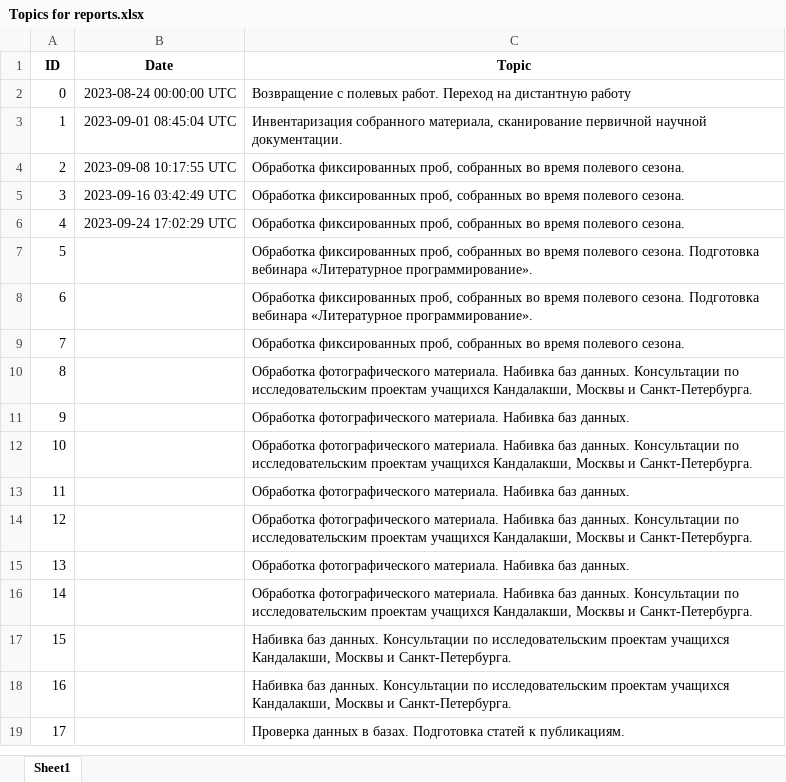
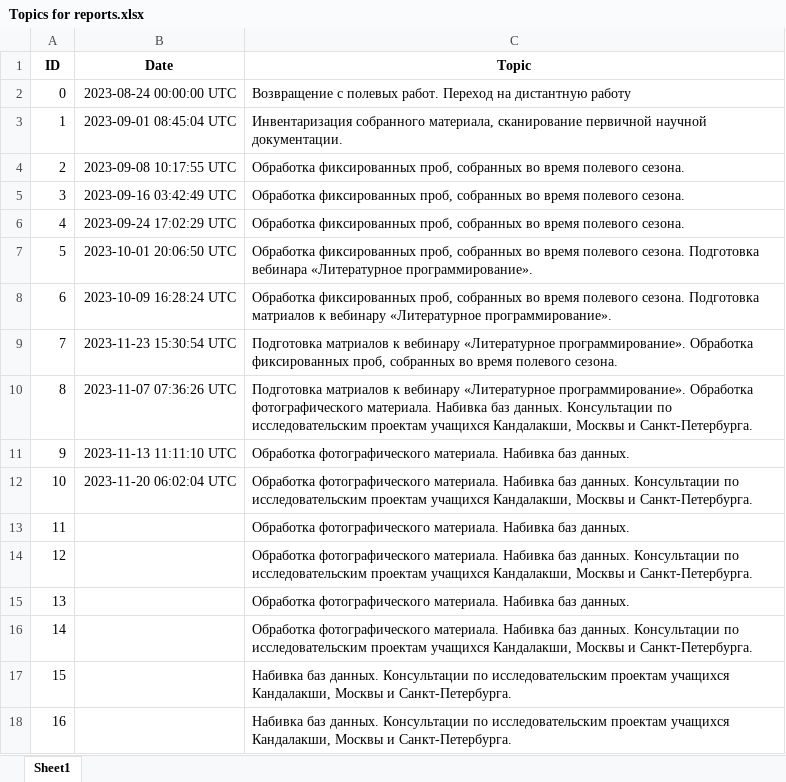
Before and after one commit to polydora/Lab-processings, an Excel workbook: Отчеты в заповедник/Reports_Generator/Topics for reports.xlsx, sheet Sheet1, drawn as a sheet; only a part is shown; the shorter side is filled out with more unchanged rows; values as stored, in another font and other column widths than the file's, no borders; the diff names each change by its address in the sheet, - before the commit and + after, or states it on an @@ line.

```diff
--- a/Отчеты в заповедник/Reports_Generator/Topics for reports.xlsx (sheet Sheet1)
+++ b/Отчеты в заповедник/Reports_Generator/Topics for reports.xlsx (sheet Sheet1)
-B7 (Date): (empty)
+B7 (Date): 2023-10-01 20:06:50 UTC
-B8 (Date): (empty)
+B8 (Date): 2023-10-09 16:28:24 UTC
-C8 (Topic): …сезона. Подготовка вебинара «Литературное программирование».
+C8 (Topic): …сезона. Подготовка матриалов к вебинару «Литературное программирование».
-B9 (Date): (empty)
+B9 (Date): 2023-11-23 15:30:54 UTC
-C9 (Topic): Обработка фиксированных…
+C9 (Topic): Подготовка матриалов к вебинару «Литературное программирование». Обработка фиксированных…
-B10 (Date): (empty)
+B10 (Date): 2023-11-07 07:36:26 UTC
-C10 (Topic): Обработка фотографического…
+C10 (Topic): Подготовка матриалов к вебинару «Литературное программирование». Обработка фотографического…
-B11 (Date): (empty)
+B11 (Date): 2023-11-13 11:11:10 UTC
-B12 (Date): (empty)
+B12 (Date): 2023-11-20 06:02:04 UTC
```
Also changed, not shown: 9 other files.
